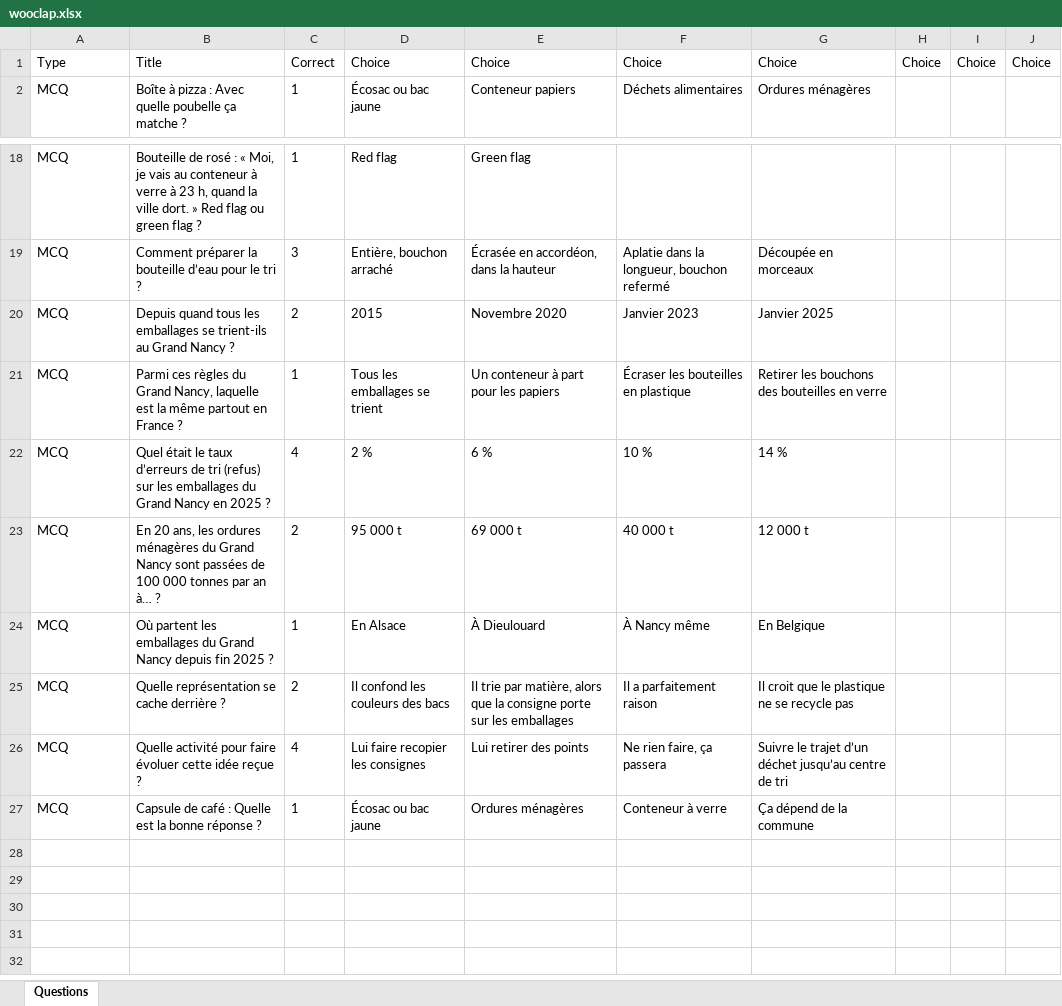
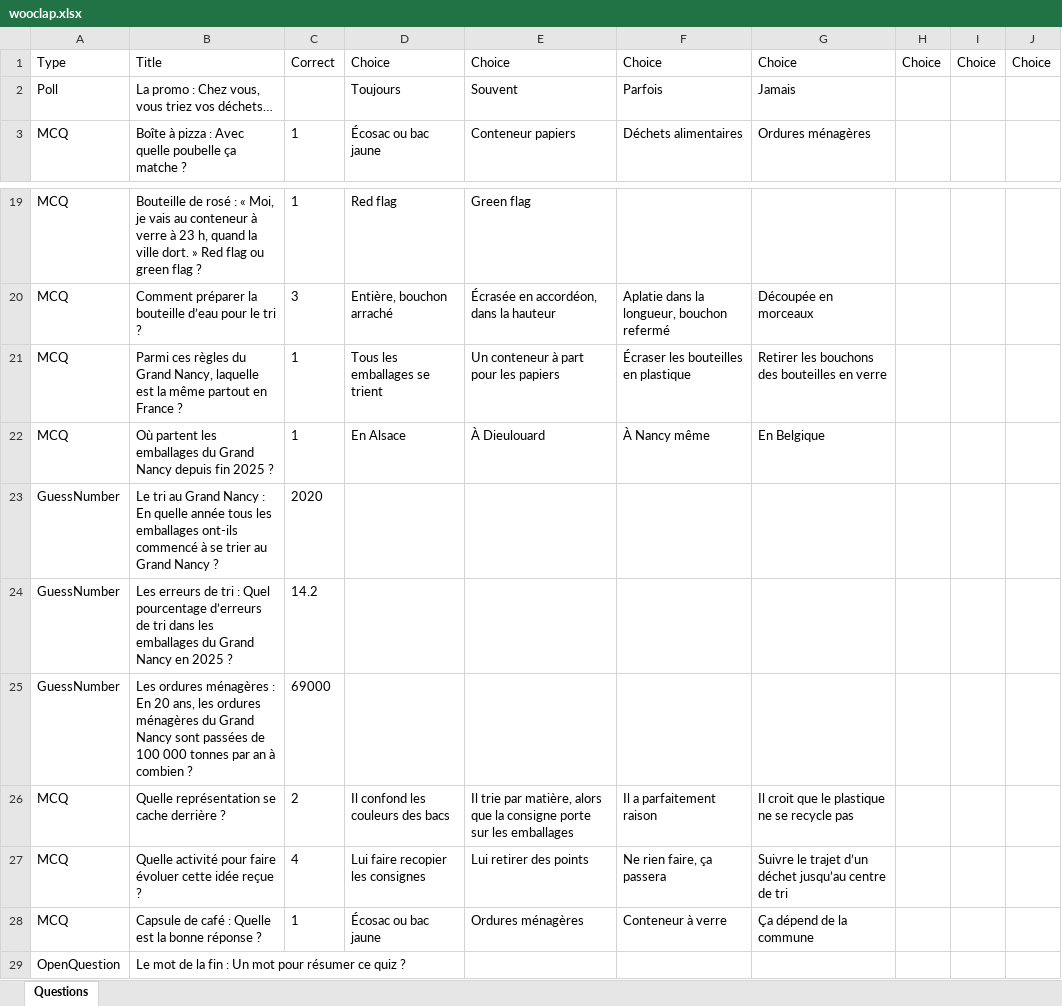
Before and after one commit to projaFR/quiz-live, an Excel workbook: tri-dechets/wooclap.xlsx, sheet Questions, drawn as a sheet; only a part is shown, gaps mark what is left out; values as stored, in another font and other column widths than the file's, no borders; removed rows and columns are numbered as before the commit, all else as after; the diff names each change by its address in the sheet, - before the commit and + after, or states it on an @@ line.

```diff
--- a/tri-dechets/wooclap.xlsx (sheet Questions)
+++ b/tri-dechets/wooclap.xlsx (sheet Questions)
+row 2: Poll | La promo : Chez vous, vous triez vos déchets… |  | Toujours | Souvent | Parfois | Jamais
-row 20: MCQ | Depuis quand tous les emballages se trient-ils au Grand Nancy ? | 2 | 2015 | Novembre 2020 | Janvier 2023 | Janvier 2025
-row 22: MCQ | Quel était le taux d’erreurs de tri (refus) sur les emballages du Grand Nancy en 2025 ? | 4 | 2 % | 6 % | 10 % | 14 %
-row 23: MCQ | En 20 ans, les ordures ménagères du Grand Nancy sont passées de 100 000 tonnes par an à… ? | 2 | 95 000 t | 69 000 t | 40 000 t | 12 000 t
+row 23: GuessNumber | Le tri au Grand Nancy : En quelle année tous les emballages ont-ils commencé à se trier au Grand Nancy ? | 2020
+row 24: GuessNumber | Les erreurs de tri : Quel pourcentage d’erreurs de tri dans les emballages du Grand Nancy en 2025 ? | 14.2
+row 25: GuessNumber | Les ordures ménagères : En 20 ans, les ordures ménagères du Grand Nancy sont passées de 100 000 tonnes par an à combien ? | 69000
+row 29: OpenQuestion | Le mot de la fin : Un mot pour résumer ce quiz ?
```
Also changed, not shown: demo/kahoot.xlsx, demo/wooclap.xlsx, 6 other files.
